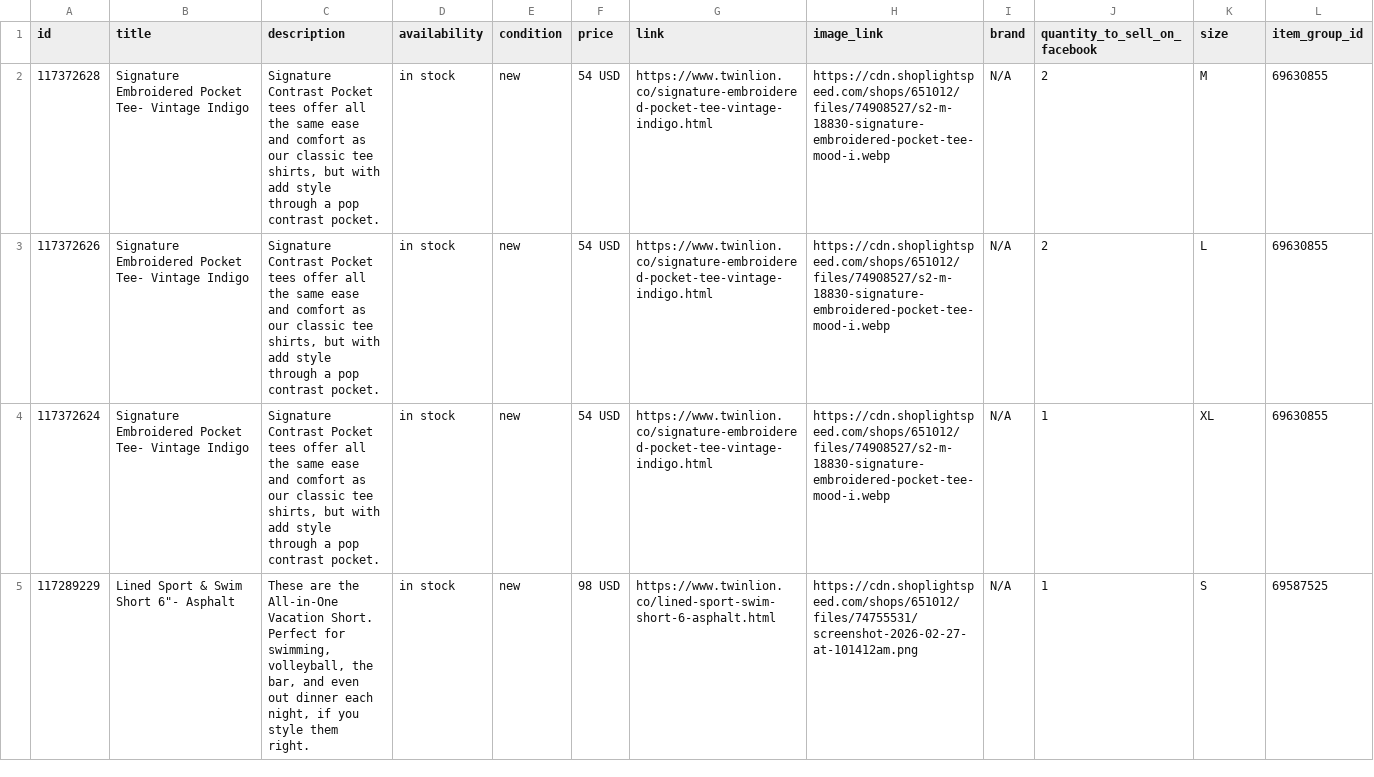
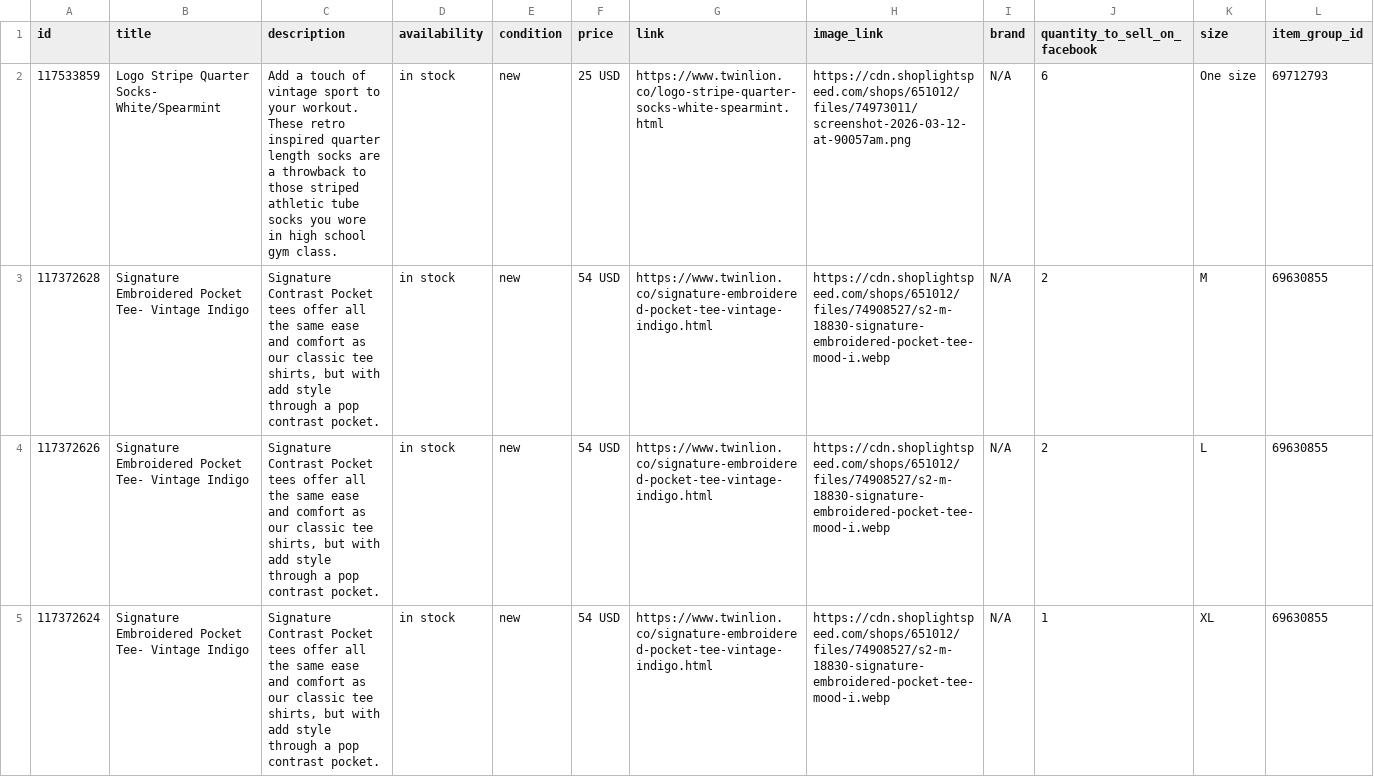
Before and after one commit to carolinewales/TwinLionMetaFeed, a CSV file: mensProducts.csv, drawn as a sheet; only a part is shown; the shorter side is filled out with more unchanged rows.

```diff
--- a/mensProducts.csv
+++ b/mensProducts.csv
@@ -1,2 +1,3 @@
 id,title,description,availability,condition,price,link,image_link,brand,quantity_to_sell_on_facebook,size,item_group_id
+117533859,Logo Stripe Quarter Socks- White/Spearmint,Add a touch of vintage sport to your workout. These retro inspired quarter length socks are a throwback to those striped athletic tube socks you wore in high school gym class. ,in stock,new,25 USD,https://www.twinlion.co/logo-stripe-quarter-socks-white-spearmint.html,https://cdn.shoplightspeed.com/shops/651012/files/74973011/screenshot-2026-03-12-at-90057am.png,N/A,6,One size,69712793
 117372628,Signature Embroidered Pocket Tee- Vintage Indigo,"Signature Contrast Pocket tees offer all the same ease and comfort as our classic tee shirts, but with add style through a pop contrast pocket.",in stock,new,54 USD,https://www.twinlion.co/signature-embroidered-pocket-tee-vintage-indigo.html,https://cdn.shoplightspeed.com/shops/651012/files/74908527/s2-m-18830-signature-embroidered-pocket-tee-mood-i.webp,N/A,2,M,69630855
```
